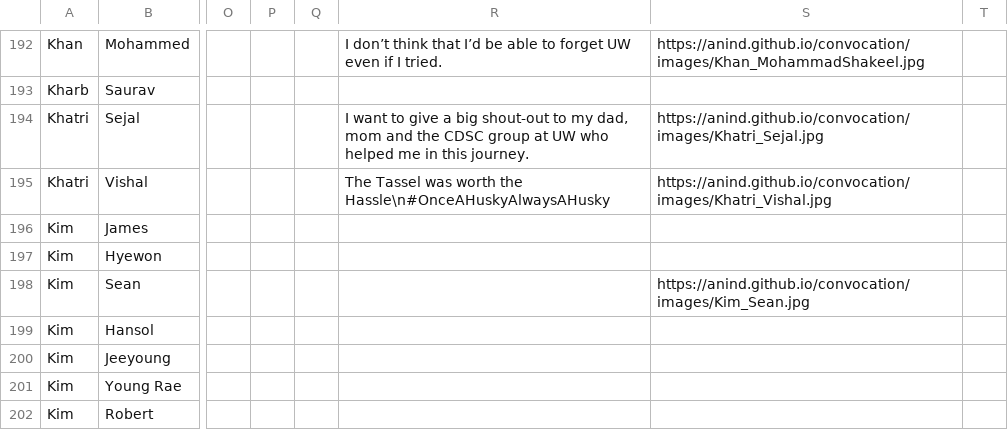
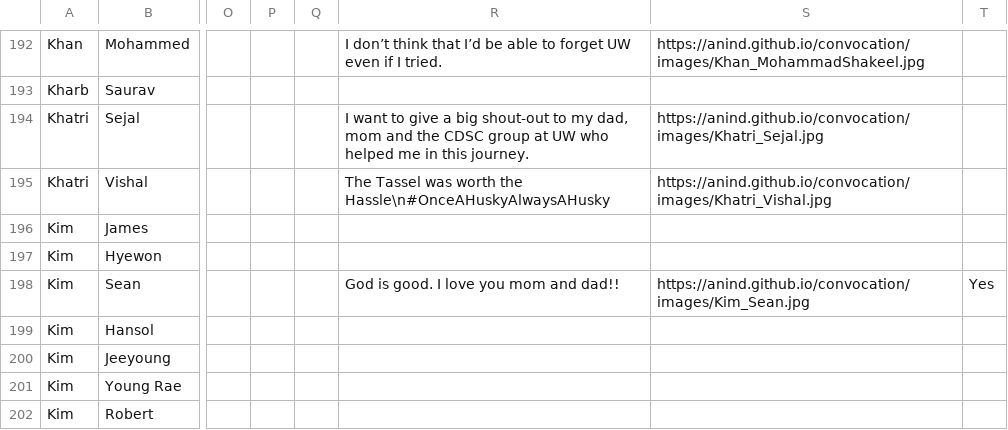
Before and after one commit to anind/convocation, a CSV file: student_data.csv, drawn as a sheet; only a part is shown, gaps mark what is left out; the diff names each change by its address in the sheet, - before the commit and + after, or states it on an @@ line.

Commit message:
updated sean kim info

```diff
--- a/student_data.csv
+++ b/student_data.csv
-R198: (empty)
+R198: God is good. I love you mom and dad!!
-T198: (empty)
+T198: Yes
```
